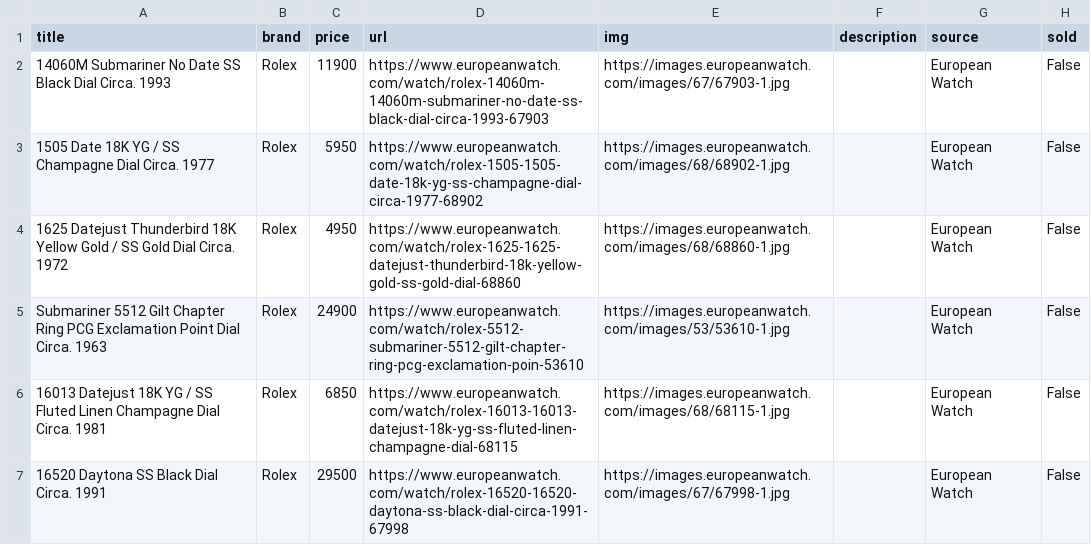
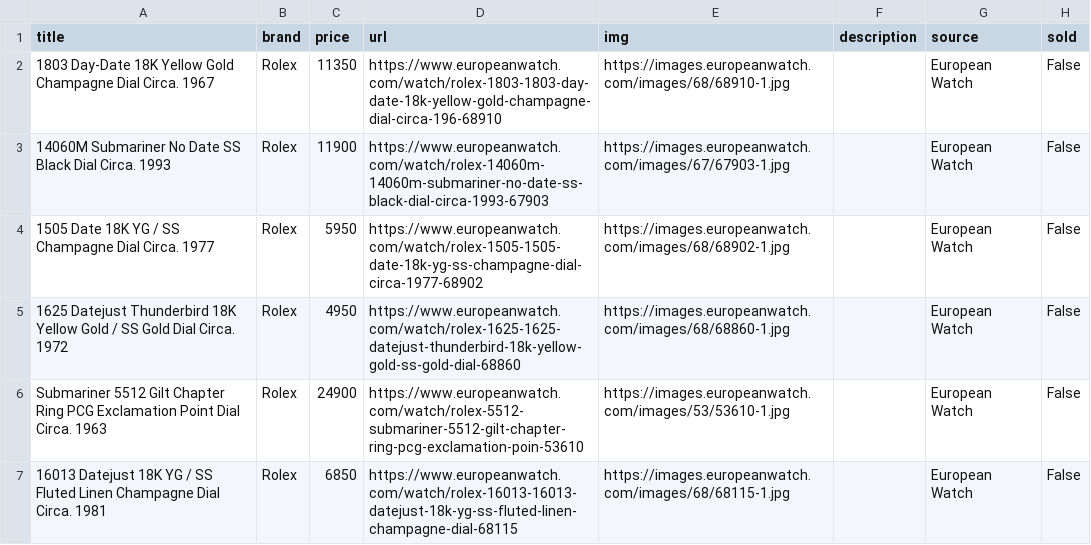
Before and after one commit to markatmutter-cloud/Dial, a CSV file: data/europeanwatch.csv, drawn as a sheet; only a part is shown; the shorter side is filled out with more unchanged rows.

```diff
--- a/data/europeanwatch.csv
+++ b/data/europeanwatch.csv
@@ -1,2 +1,3 @@
 title,brand,price,url,img,description,source,sold
+1803 Day-Date 18K Yellow Gold Champagne Dial Circa. 1967,Rolex,11350,https://www.europeanwatch.com/watch/rolex-1803-1803-day-date-18k-yellow-gold-champagne-dial-circa-196-68910,https://images.europeanwatch.com/images/68/68910-1.jpg,,European Watch,False
 14060M Submariner No Date SS Black Dial Circa. 1993,Rolex,11900,https://www.europeanwatch.com/watch/rolex-14060m-14060m-submariner-no-date-ss-black-dial-circa-1993-67903,https://images.europeanwatch.com/images/67/67903-1.jpg,,European Watch,False
```
Also changed, not shown: data/collectorscorner.csv, data/craftandtailored.csv, 10 other files.
